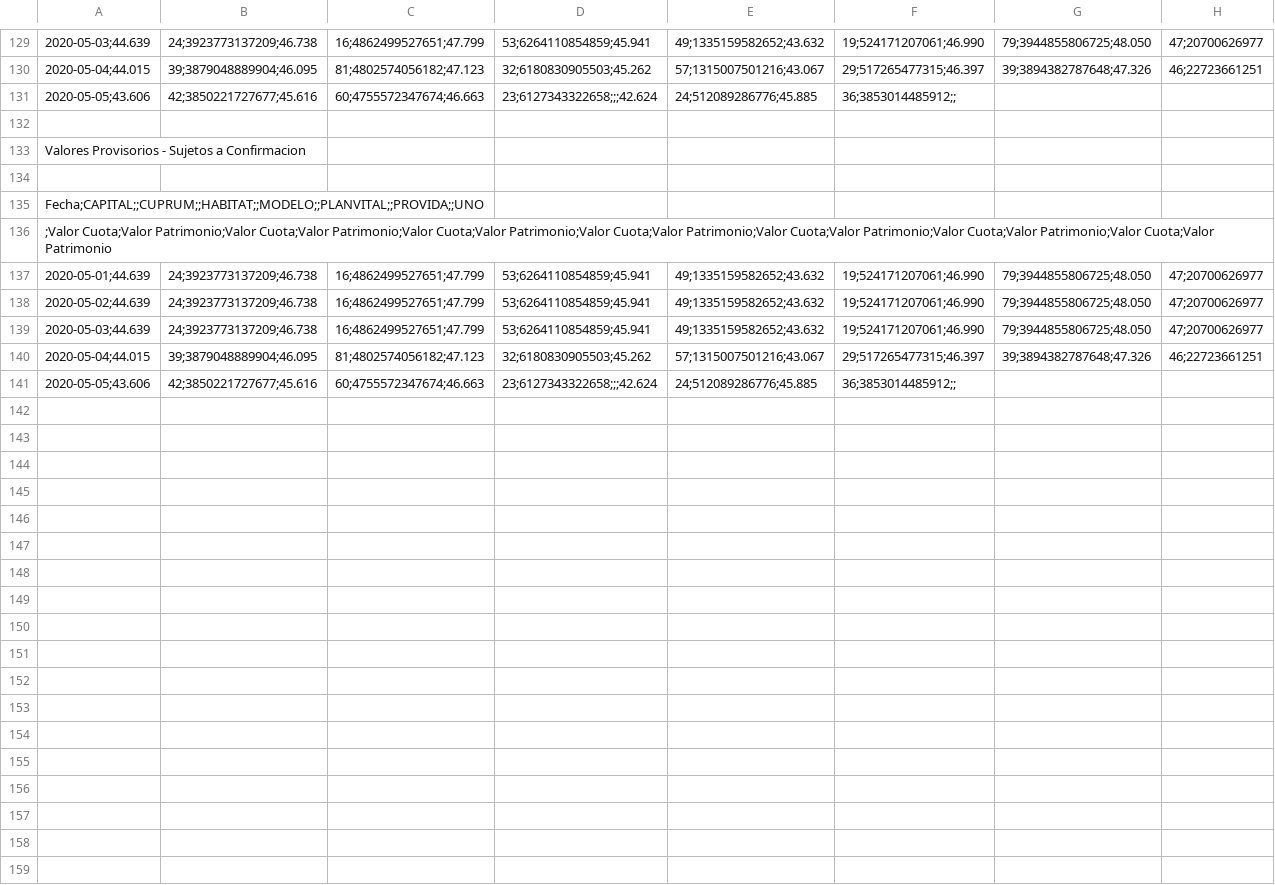
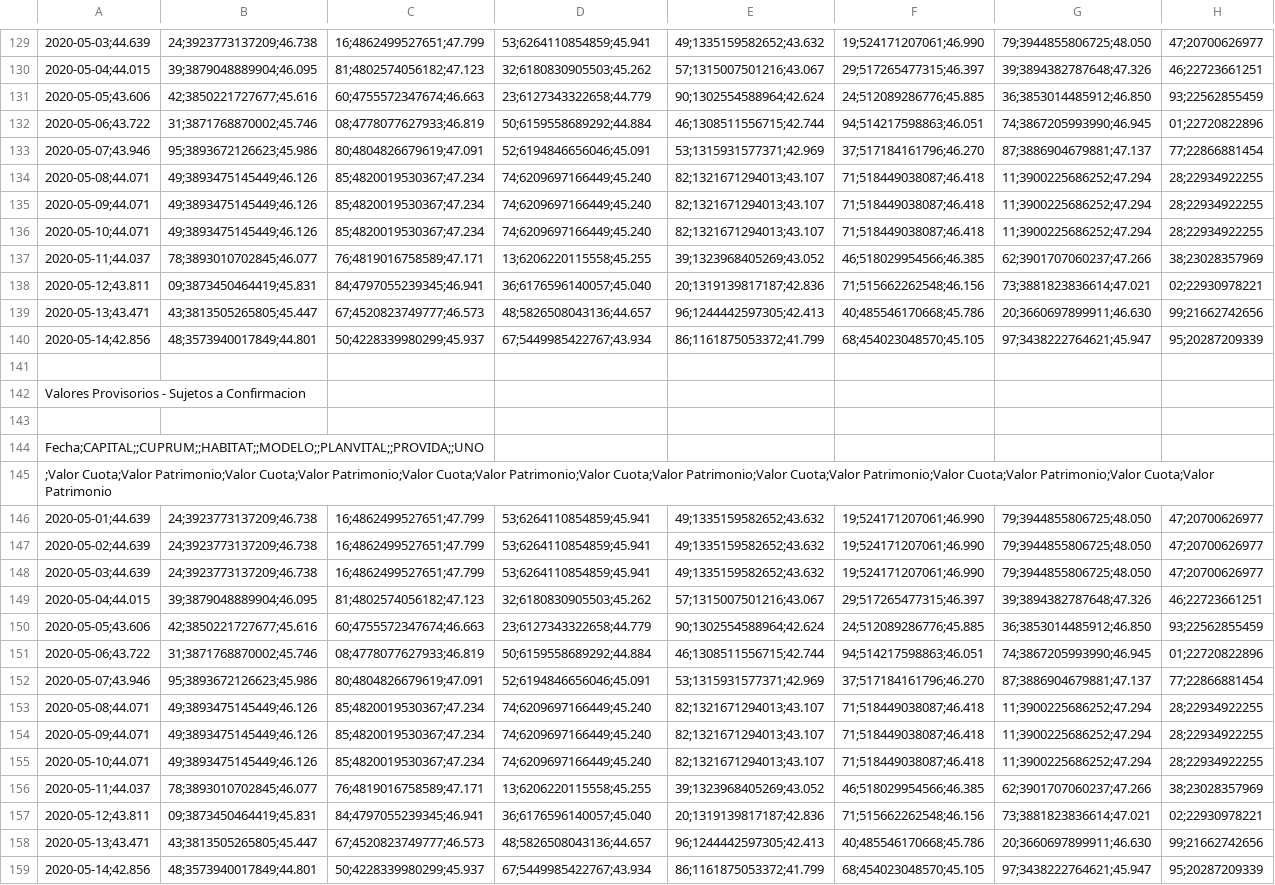
Before and after one commit to rpmunoz/afp_chile, a CSV file: data/vcfA2020-2020.csv, drawn as a sheet; only a part is shown, gaps mark what is left out; addresses are those after the commit; the diff names each change by its address in the sheet, - before the commit and + after, or states it on an @@ line.

```diff
--- a/data/vcfA2020-2020.csv
+++ b/data/vcfA2020-2020.csv
-D131: 23;6127343322658;;;42.624
+D131: 23;6127343322658;44.779
-E131: 24;512089286776;45.885
+E131: 90;1302554588964;42.624
-F131: 36;3853014485912;;
+F131: 24;512089286776;45.885
-G131: (empty)
+G131: 36;3853014485912;46.850
-H131: (empty)
+H131: 93;22562855459
+row 132: 2020-05-06;43.722 | 31;3871768870002;45.746 | 08;4778077627933;46.819 | 50;6159558689292;44.884 | 46;1308511556715;42.744 | 94;514217598863;46.051 | 74;3867205993990;46.945 | 01;22720822896
+row 133: 2020-05-07;43.946 | 95;3893672126623;45.986 | 80;4804826679619;47.091 | 52;6194846656046;45.091 | 53;1315931577371;42.969 | 37;517184161796;46.270 | 87;3886904679881;47.137 | 77;22866881454
+row 134: 2020-05-08;44.071 | 49;3893475145449;46.126 | 85;4820019530367;47.234 | 74;6209697166449;45.240 | 82;1321671294013;43.107 | 71;518449038087;46.418 | 11;3900225686252;47.294 | 28;22934922255
+row 135: 2020-05-09;44.071 | 49;3893475145449;46.126 | 85;4820019530367;47.234 | 74;6209697166449;45.240 | 82;1321671294013;43.107 | 71;518449038087;46.418 | 11;3900225686252;47.294 | 28;22934922255
+row 136: 2020-05-10;44.071 | 49;3893475145449;46.126 | 85;4820019530367;47.234 | 74;6209697166449;45.240 | 82;1321671294013;43.107 | 71;518449038087;46.418 | 11;3900225686252;47.294 | 28;22934922255
+row 137: 2020-05-11;44.037 | 78;3893010702845;46.077 | 76;4819016758589;47.171 | 13;6206220115558;45.255 | 39;1323968405269;43.052 | 46;518029954566;46.385 | 62;3901707060237;47.266 | 38;23028357969
+row 138: 2020-05-12;43.811 | 09;3873450464419;45.831 | 84;4797055239345;46.941 | 36;6176596140057;45.040 | 20;1319139817187;42.836 | 71;515662262548;46.156 | 73;3881823836614;47.021 | 02;22930978221
+row 139: 2020-05-13;43.471 | 43;3813505265805;45.447 | 67;4520823749777;46.573 | 48;5826508043136;44.657 | 96;1244442597305;42.413 | 40;485546170668;45.786 | 20;3660697899911;46.630 | 99;21662742656
+row 140: 2020-05-14;42.856 | 48;3573940017849;44.801 | 50;4228339980299;45.937 | 67;5449985422767;43.934 | 86;1161875053372;41.799 | 68;454023048570;45.105 | 97;3438222764621;45.947 | 95;20287209339
-D150: 23;6127343322658;;;42.624
+D150: 23;6127343322658;44.779
-E150: 24;512089286776;45.885
+E150: 90;1302554588964;42.624
-F150: 36;3853014485912;;
+F150: 24;512089286776;45.885
-G150: (empty)
+G150: 36;3853014485912;46.850
-H150: (empty)
+H150: 93;22562855459
+row 151: 2020-05-06;43.722 | 31;3871768870002;45.746 | 08;4778077627933;46.819 | 50;6159558689292;44.884 | 46;1308511556715;42.744 | 94;514217598863;46.051 | 74;3867205993990;46.945 | 01;22720822896
+row 152: 2020-05-07;43.946 | 95;3893672126623;45.986 | 80;4804826679619;47.091 | 52;6194846656046;45.091 | 53;1315931577371;42.969 | 37;517184161796;46.270 | 87;3886904679881;47.137 | 77;22866881454
+row 153: 2020-05-08;44.071 | 49;3893475145449;46.126 | 85;4820019530367;47.234 | 74;6209697166449;45.240 | 82;1321671294013;43.107 | 71;518449038087;46.418 | 11;3900225686252;47.294 | 28;22934922255
+row 154: 2020-05-09;44.071 | 49;3893475145449;46.126 | 85;4820019530367;47.234 | 74;6209697166449;45.240 | 82;1321671294013;43.107 | 71;518449038087;46.418 | 11;3900225686252;47.294 | 28;22934922255
+row 155: 2020-05-10;44.071 | 49;3893475145449;46.126 | 85;4820019530367;47.234 | 74;6209697166449;45.240 | 82;1321671294013;43.107 | 71;518449038087;46.418 | 11;3900225686252;47.294 | 28;22934922255
+row 156: 2020-05-11;44.037 | 78;3893010702845;46.077 | 76;4819016758589;47.171 | 13;6206220115558;45.255 | 39;1323968405269;43.052 | 46;518029954566;46.385 | 62;3901707060237;47.266 | 38;23028357969
+row 157: 2020-05-12;43.811 | 09;3873450464419;45.831 | 84;4797055239345;46.941 | 36;6176596140057;45.040 | 20;1319139817187;42.836 | 71;515662262548;46.156 | 73;3881823836614;47.021 | 02;22930978221
+row 158: 2020-05-13;43.471 | 43;3813505265805;45.447 | 67;4520823749777;46.573 | 48;5826508043136;44.657 | 96;1244442597305;42.413 | 40;485546170668;45.786 | 20;3660697899911;46.630 | 99;21662742656
+row 159: 2020-05-14;42.856 | 48;3573940017849;44.801 | 50;4228339980299;45.937 | 67;5449985422767;43.934 | 86;1161875053372;41.799 | 68;454023048570;45.105 | 97;3438222764621;45.947 | 95;20287209339
```
Also changed, not shown: data/vcfB2020-2020.csv, data/vcfC2020-2020.csv, 6 other files.
